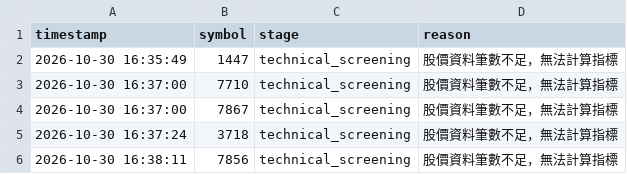
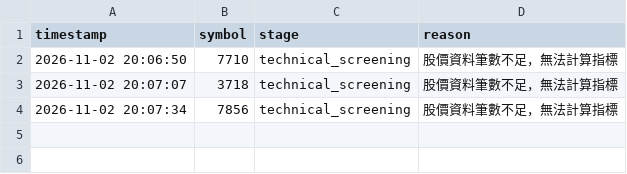
Before and after one commit to ScoppenLin/CandyTWStock, a CSV file: logs/error_log.csv, drawn as a sheet.

```diff
--- a/logs/error_log.csv
+++ b/logs/error_log.csv
@@ -1,6 +1,4 @@
 timestamp,symbol,stage,reason
-2026-10-30 16:35:49,1447,technical_screening,股價資料筆數不足，無法計算指標
-2026-10-30 16:37:00,7710,technical_screening,股價資料筆數不足，無法計算指標
-2026-10-30 16:37:00,7867,technical_screening,股價資料筆數不足，無法計算指標
-2026-10-30 16:37:24,3718,technical_screening,股價資料筆數不足，無法計算指標
-2026-10-30 16:38:11,7856,technical_screening,股價資料筆數不足，無法計算指標
+2026-11-02 20:06:50,7710,technical_screening,股價資料筆數不足，無法計算指標
+2026-11-02 20:07:07,3718,technical_screening,股價資料筆數不足，無法計算指標
+2026-11-02 20:07:34,7856,technical_screening,股價資料筆數不足，無法計算指標
```
Also changed, not shown: output/screening_result.csv, 5 other files.
